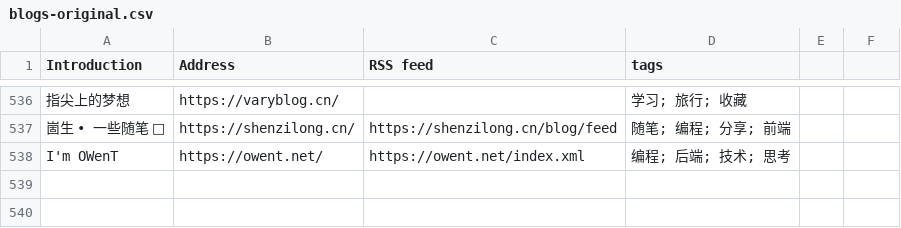
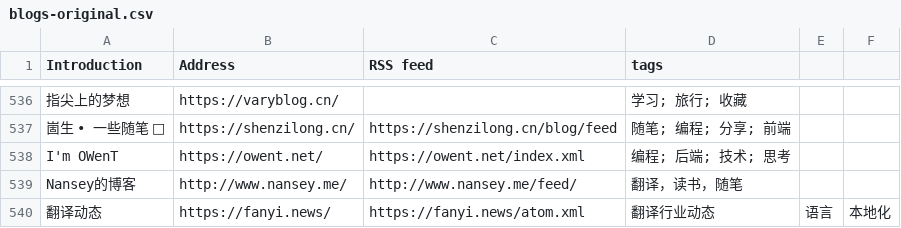
Before and after one commit to timqian/chinese-independent-blogs, a CSV file: blogs-original.csv, drawn as a sheet; only a part is shown, gaps mark what is left out; the diff names each change by its address in the sheet, - before the commit and + after, or states it on an @@ line.

Commit message:
Nansey的博客, http://www.nansey.me/, http://www.nansey.me/feed/, 翻译，读书，随笔 翻译动态, https://fanyi.news/, https://fanyi.news/atom.xml, 翻译行业动态, 语言, 本地化

```diff
--- a/blogs-original.csv
+++ b/blogs-original.csv
+row 539: Nansey的博客 | http://www.nansey.me/ | http://www.nansey.me/feed/ | 翻译，读书，随笔
+row 540: 翻译动态 | https://fanyi.news/ | https://fanyi.news/atom.xml | 翻译行业动态 | 语言 | 本地化
```
